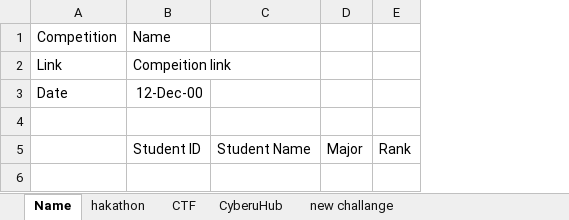
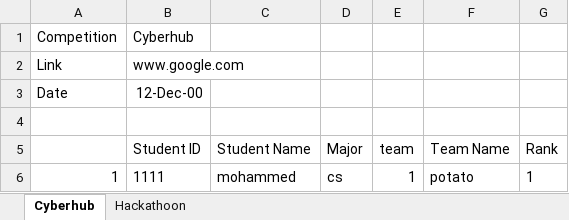
Before and after one commit to AbdullahAXR/Competition-tracker, an Excel workbook: data.xlsx, sheet Cyberhub, drawn as a sheet; values as stored, in another font and other column widths than the file's, no borders; the diff names each change by its address in the sheet, - before the commit and + after, or states it on an @@ line.

```diff
--- a/data.xlsx (sheet Cyberhub)
+++ b/data.xlsx (sheet Cyberhub)
-sheet tab: Name
+sheet tab: Cyberhub
-sheet tab: hakathon
+sheet tab: Hackathoon
-sheet tab: CTF
-sheet tab: CyberuHub
-sheet tab: new challange
+column E (team), empty
+column F (Team Name), empty
-B1 (Student ID): Name
+B1 (Student ID): Cyberhub
-B2 (Student ID): Compeition link
+B2 (Student ID): www.google.com
+row 6: 1 | 1111 | mohammed | cs | 1 | potato | 1
```
Also changed, not shown: sheet Hackathoon, 2 other files.
